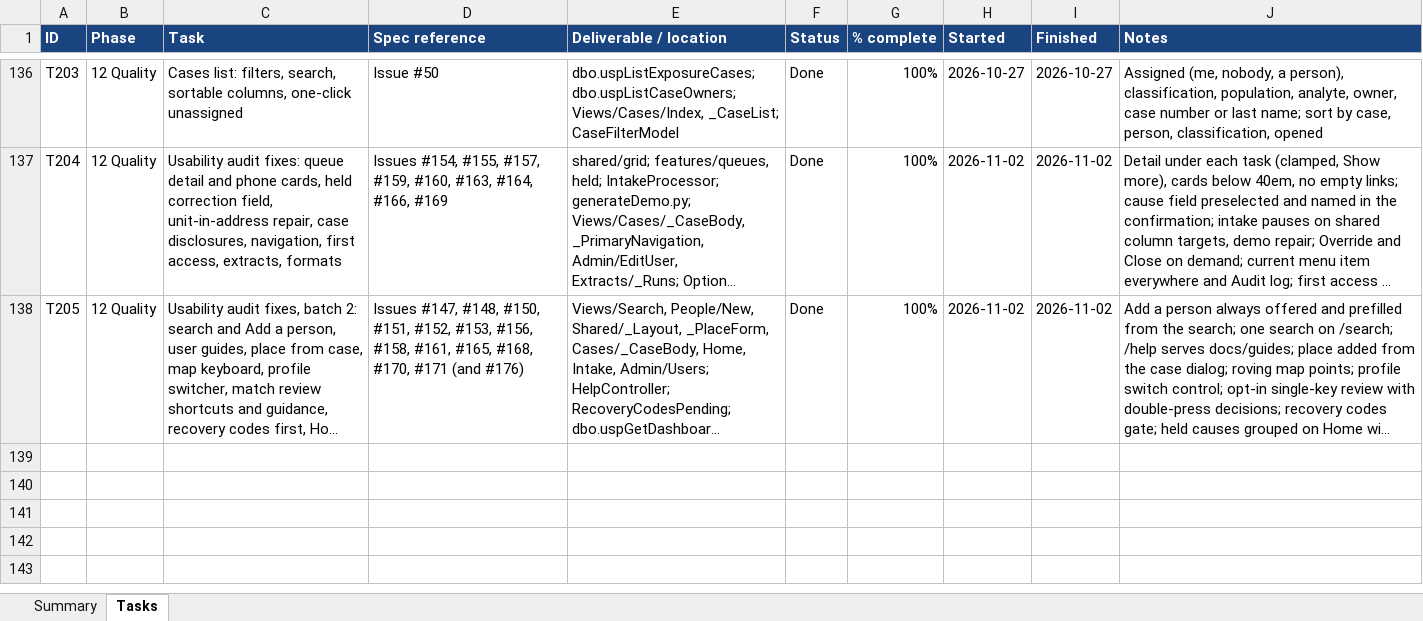
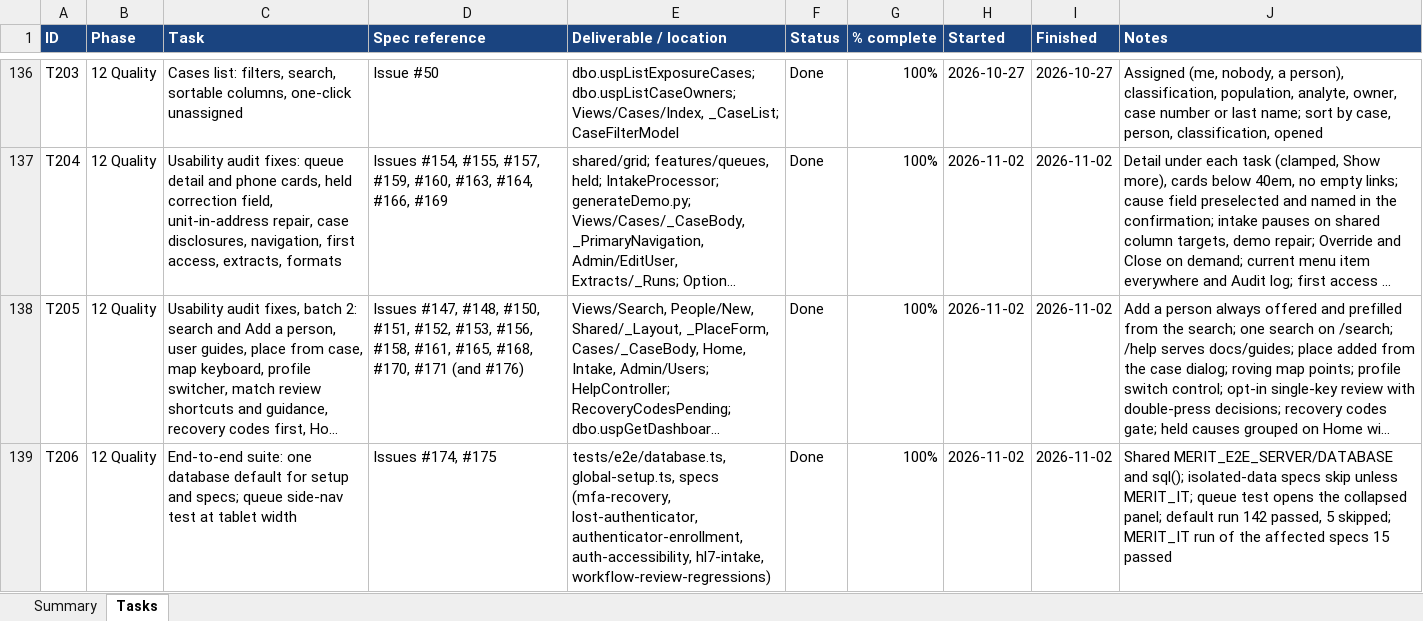
Before and after one commit to roscoe-sincero-sys/MERIT, an Excel workbook: tracking/MERIT_Task_Tracker.xlsx, sheet Tasks, drawn as a sheet; only a part is shown, gaps mark what is left out; long unchanged cells end in …; values as stored, in another font and other column widths than the file's, no borders; conditional formats not drawn; the diff names each change by its address in the sheet, - before the commit and + after, or states it on an @@ line.

```diff
--- a/tracking/MERIT_Task_Tracker.xlsx (sheet Tasks)
+++ b/tracking/MERIT_Task_Tracker.xlsx (sheet Tasks)
+row 139: T206 | 12 Quality | End-to-end suite: one database default for setup and specs; queue side-nav test at tablet width | Issues #174, #175 | tests/e2e/database.ts, global-setup.ts, specs (mfa-recovery, lost-authenticator, authenticator-enrollment, auth-accessibility, hl7-intake, workflow-review-regressions) | Done | 100% | 2026-11-02 | 2026-11-02 | Shared MERIT_E2E_SERVER/DATABASE and sql(); isolated-data specs skip unless MERIT_IT; queue test opens the collapsed panel; default run 142 passed, 5 skipped; MERIT_IT run of the affected specs 15 passed
```
Also changed, not shown: sheet Summary, journal/MERIT_ClaudeCode_Usage.xlsx, 10 other files.
